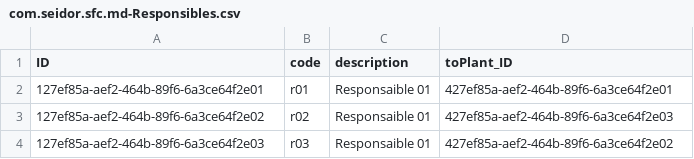
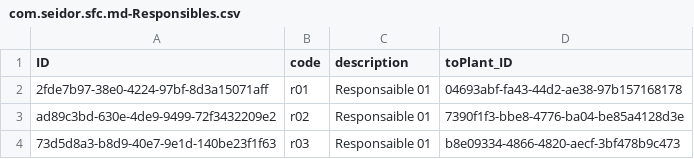
Before and after one commit to dongtianxiaozi/cap_filterfacets_test, a CSV file: db/data/com.seidor.sfc.md-Responsibles.csv, drawn as a sheet.

```diff
--- a/db/data/com.seidor.sfc.md-Responsibles.csv
+++ b/db/data/com.seidor.sfc.md-Responsibles.csv
@@ -1,4 +1,4 @@
 ID;code;description;toPlant_ID
-127ef85a-aef2-464b-89f6-6a3ce64f2e01;r01;Responsaible 01;427ef85a-aef2-464b-89f6-6a3ce64f2e01
-127ef85a-aef2-464b-89f6-6a3ce64f2e02;r02;Responsaible 01;427ef85a-aef2-464b-89f6-6a3ce64f2e03
-127ef85a-aef2-464b-89f6-6a3ce64f2e03;r03;Responsaible 01;427ef85a-aef2-464b-89f6-6a3ce64f2e02
+2fde7b97-38e0-4224-97bf-8d3a15071aff;r01;Responsaible 01;04693abf-fa43-44d2-ae38-97b157168178
+ad89c3bd-630e-4de9-9499-72f3432209e2;r02;Responsaible 01;7390f1f3-bbe8-4776-ba04-be85a4128d3e
+73d5d8a3-b8d9-40e7-9e1d-140be23f1f63;r03;Responsaible 01;b8e09334-4866-4820-aecf-3bf478b9c473
```
Also changed, not shown: db/data/com.seidor.sfc.md-OrderClasses.csv, db/data/com.seidor.sfc.md-Users.csv, 8 other files.
